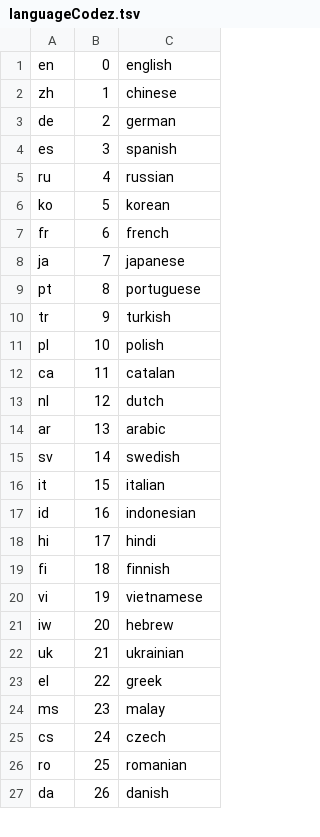
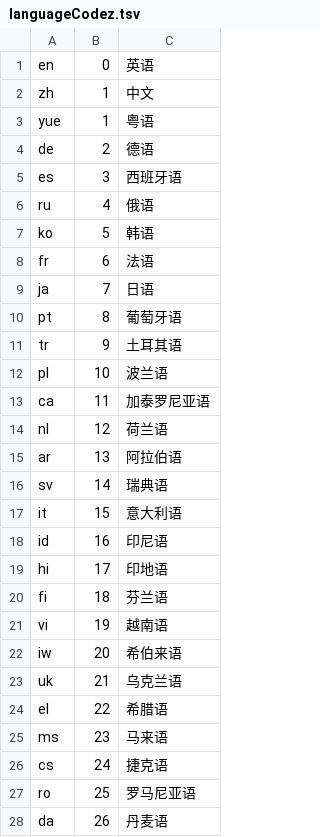
Before and after one commit to geh293368-dotcom/Whisper-Agent-CLI, a TSV file: Whisper/Whisper/languageCodez.tsv, drawn as a sheet; only a part is shown; the diff covers the shown part only.

```diff
--- a/Whisper/Whisper/languageCodez.tsv
+++ b/Whisper/Whisper/languageCodez.tsv
@@ -1,27 +1,28 @@
-en	0	english
-zh	1	chinese
-de	2	german
-es	3	spanish
-ru	4	russian
-ko	5	korean
-fr	6	french
-ja	7	japanese
-pt	8	portuguese
-tr	9	turkish
-pl	10	polish
-ca	11	catalan
-nl	12	dutch
-ar	13	arabic
-sv	14	swedish
-it	15	italian
-id	16	indonesian
-hi	17	hindi
-fi	18	finnish
-vi	19	vietnamese
-iw	20	hebrew
-uk	21	ukrainian
-el	22	greek
-ms	23	malay
-cs	24	czech
-ro	25	romanian
-da	26	danish
+en	0	英语
+zh	1	中文
+yue	1	粤语
+de	2	德语
+es	3	西班牙语
+ru	4	俄语
+ko	5	韩语
+fr	6	法语
+ja	7	日语
+pt	8	葡萄牙语
+tr	9	土耳其语
+pl	10	波兰语
+ca	11	加泰罗尼亚语
+nl	12	荷兰语
+ar	13	阿拉伯语
+sv	14	瑞典语
+it	15	意大利语
+id	16	印尼语
+hi	17	印地语
+fi	18	芬兰语
+vi	19	越南语
+iw	20	希伯来语
+uk	21	乌克兰语
+el	22	希腊语
+ms	23	马来语
+cs	24	捷克语
+ro	25	罗马尼亚语
+da	26	丹麦语
```
Also changed, not shown: 72 edited cells elsewhere in this file, 3 other files.
